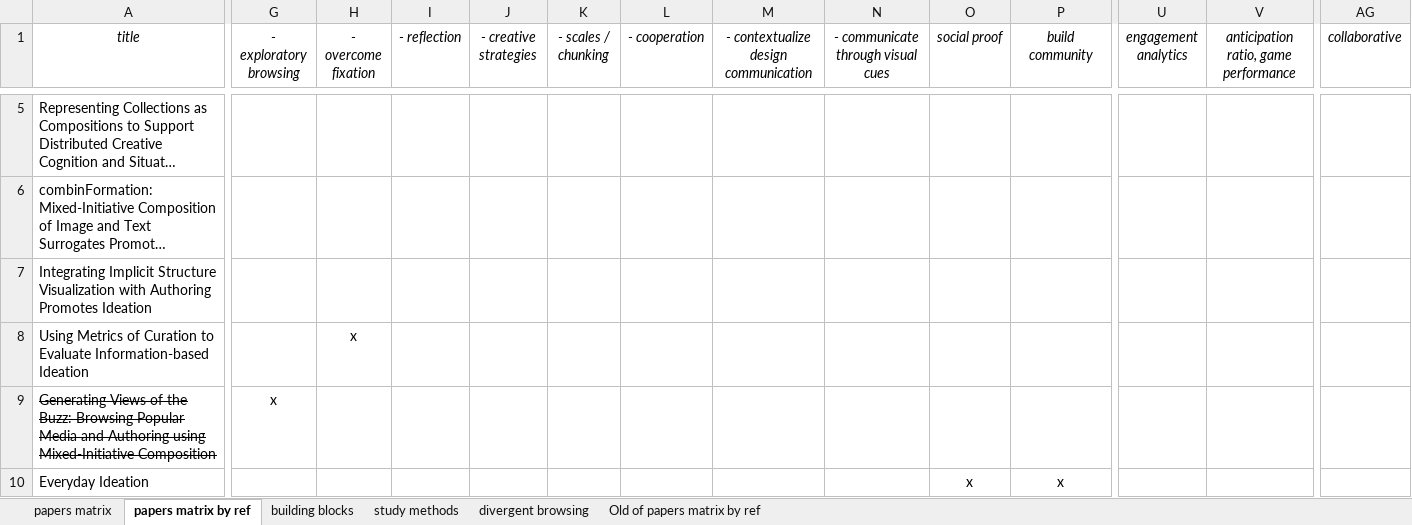
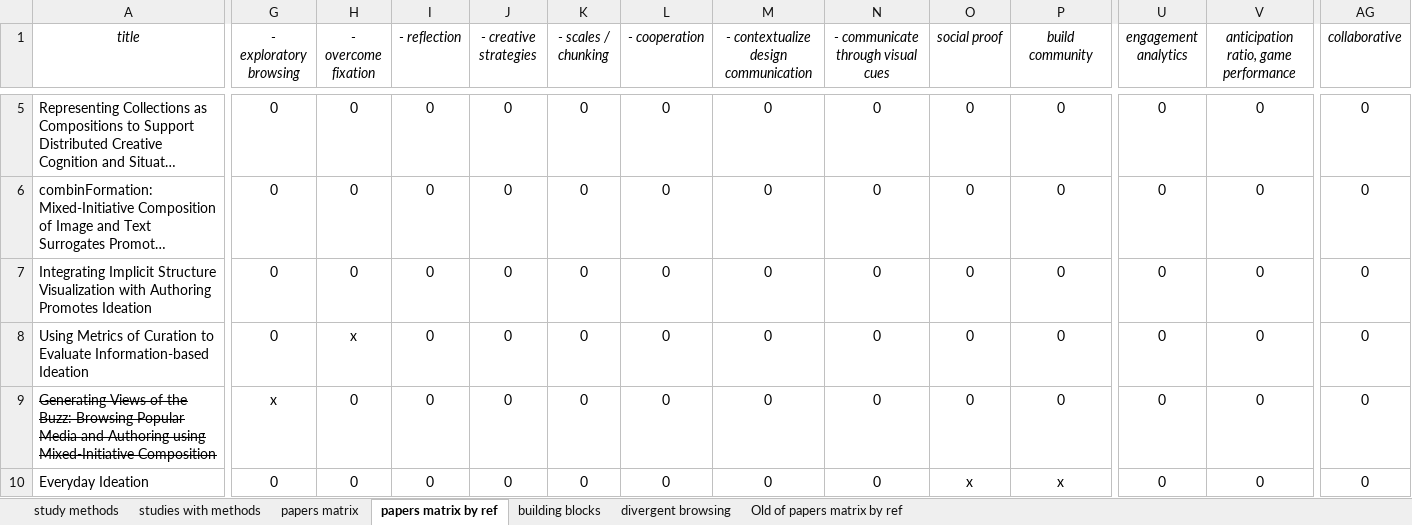
Before and after one commit to ecologylab/ecologylab.github.io, an Excel workbook: talkAssets/grids/Combining Media Building Blocks Creativity and Collaboration - matrix.xlsx, sheet papers matrix by ref, drawn as a sheet; only a part is shown, gaps mark what is left out; long unchanged cells end in …; values as stored, in another font and other column widths than the file's, no borders; charts and pictures not drawn; the diff covers the shown part only; the diff names each change by its address in the sheet, - before the commit and + after, or states it on an @@ line.

```diff
--- a/talkAssets/grids/Combining Media Building Blocks Creativity and Collaboration - matrix.xlsx (sheet papers matrix by ref)
+++ b/talkAssets/grids/Combining Media Building Blocks Creativity and Collaboration - matrix.xlsx (sheet papers matrix by ref)
+sheet tab: studies with methods
@@ sheet tab order changed: study methods | studies with methods | papers matrix | papers matrix by ref | building blocks | divergent browsing | Old of papers matrix by ref @@
-G5:G8 (- exploratory browsing): (empty)
+G5:G8 (- exploratory browsing): 0
-H5:H7 (- overcome fixation): (empty)
+H5:H7 (- overcome fixation): 0
-I5:I10 (- reflection): (empty)
+I5:I10 (- reflection): 0
-J5:J10 (- creative strategies): (empty)
+J5:J10 (- creative strategies): 0
-K5:K10 (- scales / chunking): (empty)
+K5:K10 (- scales / chunking): 0
-L5:L10 (- cooperation): (empty)
+L5:L10 (- cooperation): 0
-M5:M10: (empty)
+M5:M10: 0
-N5:N10: (empty)
+N5:N10: 0
-O5:O9 (social proof): (empty)
+O5:O9 (social proof): 0
-P5:P9 (build community): (empty)
+P5:P9 (build community): 0
-U5:U10 (engagement analytics): (empty)
+U5:U10 (engagement analytics): 0
-V5:V10: (empty)
+V5:V10: 0
-AG5:AG10 (collaborative): (empty)
+AG5:AG10 (collaborative): 0
-H9:H10 (- overcome fixation): (empty)
+H9:H10 (- overcome fixation): 0
-G10 (- exploratory browsing): (empty)
+G10 (- exploratory browsing): 0
```
Also changed, not shown: 12 added rows, 3 removed rows and 205 edited cells elsewhere in this sheet, sheet Old of papers matrix by ref, formulas that keep their value, hidden cells, charts or pictures, 4 other files.
